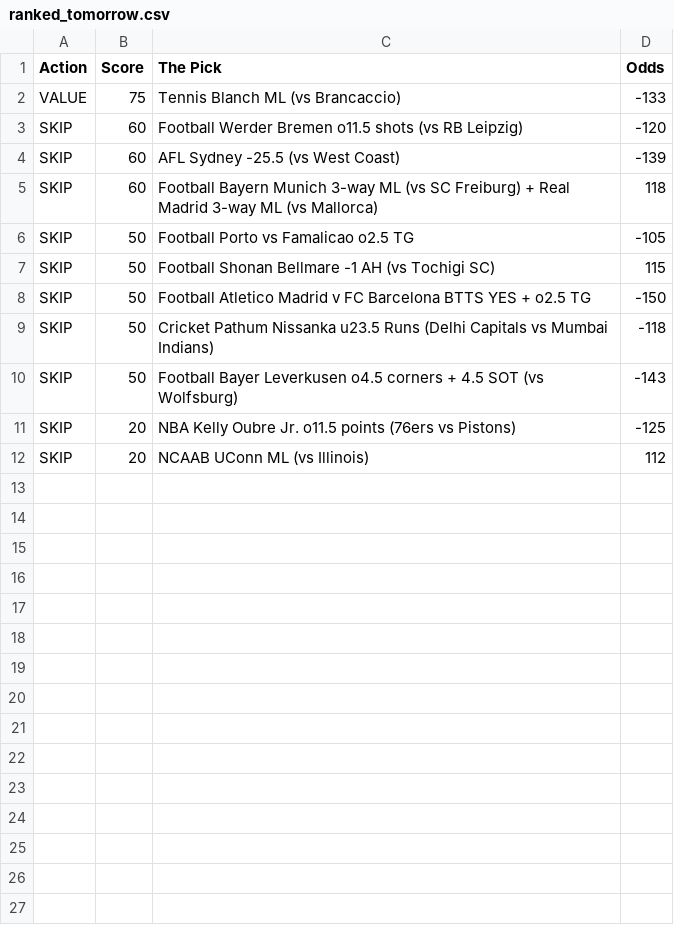
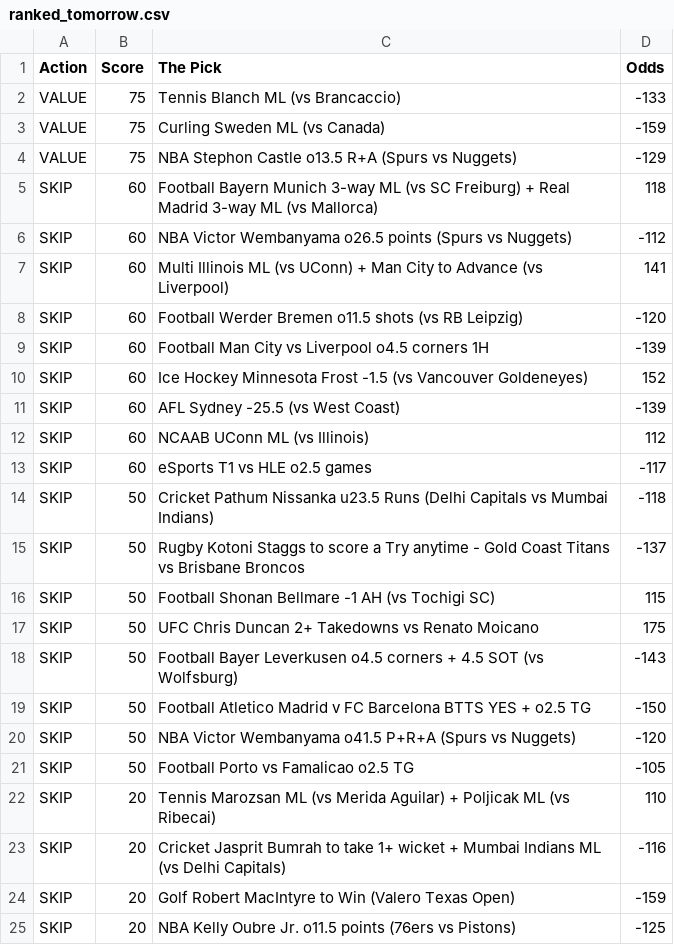
Before and after one commit to CameronBroussard6/Sports_Picks_Ranked, a CSV file: ranked_tomorrow.csv, drawn as a sheet.

```diff
--- a/ranked_tomorrow.csv
+++ b/ranked_tomorrow.csv
@@ -2,11 +2,24 @@ Action,Score,The Pick,Odds
 VALUE,75,Tennis Blanch ML (vs Brancaccio),-133
+VALUE,75,Curling Sweden ML (vs Canada),-159
+VALUE,75,NBA Stephon Castle o13.5 R+A (Spurs vs Nuggets),-129
+SKIP,60,Football Bayern Munich 3-way ML (vs SC Freiburg) + Real Madrid 3-way ML (vs Mallorca),118
+SKIP,60,NBA Victor Wembanyama o26.5 points (Spurs vs Nuggets),-112
+SKIP,60,Multi Illinois ML (vs UConn) + Man City to Advance (vs Liverpool),141
 SKIP,60,Football Werder Bremen o11.5 shots (vs RB Leipzig),-120
+SKIP,60,Football Man City vs Liverpool o4.5 corners 1H,-139
+SKIP,60,Ice Hockey Minnesota Frost -1.5 (vs Vancouver Goldeneyes),152
 SKIP,60,AFL Sydney -25.5 (vs West Coast),-139
-SKIP,60,Football Bayern Munich 3-way ML (vs SC Freiburg) + Real Madrid 3-way ML (vs Mallorca),118
+SKIP,60,NCAAB UConn ML (vs Illinois),112
+SKIP,60,eSports T1 vs HLE o2.5 games,-117
+SKIP,50,Cricket Pathum Nissanka u23.5 Runs (Delhi Capitals vs Mumbai Indians),-118
+SKIP,50,Rugby Kotoni Staggs to score a Try anytime - Gold Coast Titans vs Brisbane Broncos,-137
+SKIP,50,Football Shonan Bellmare -1 AH (vs Tochigi SC),115
+SKIP,50,UFC Chris Duncan 2+ Takedowns vs Renato Moicano,175
+SKIP,50,Football Bayer Leverkusen o4.5 corners + 4.5 SOT (vs Wolfsburg),-143
+SKIP,50,Football Atletico Madrid v FC Barcelona BTTS YES + o2.5 TG,-150
+SKIP,50,NBA Victor Wembanyama o41.5 P+R+A (Spurs vs Nuggets),-120
 SKIP,50,Football Porto vs Famalicao o2.5 TG,-105
-SKIP,50,Football Shonan Bellmare -1 AH (vs Tochigi SC),115
-SKIP,50,Football Atletico Madrid v FC Barcelona BTTS YES + o2.5 TG,-150
-SKIP,50,Cricket Pathum Nissanka u23.5 Runs (Delhi Capitals vs Mumbai Indians),-118
-SKIP,50,Football Bayer Leverkusen o4.5 corners + 4.5 SOT (vs Wolfsburg),-143
+SKIP,20,Tennis Marozsan ML (vs Merida Aguilar) + Poljicak ML (vs Ribecai),110
+SKIP,20,Cricket Jasprit Bumrah to take 1+ wicket + Mumbai Indians ML (vs Delhi Capitals),-116
+SKIP,20,Golf Robert MacIntyre to Win (Valero Texas Open),-159
 SKIP,20,NBA Kelly Oubre Jr. o11.5 points (76ers vs Pistons),-125
-SKIP,20,NCAAB UConn ML (vs Illinois),112
```
Also changed, not shown: ranked_today.csv.
